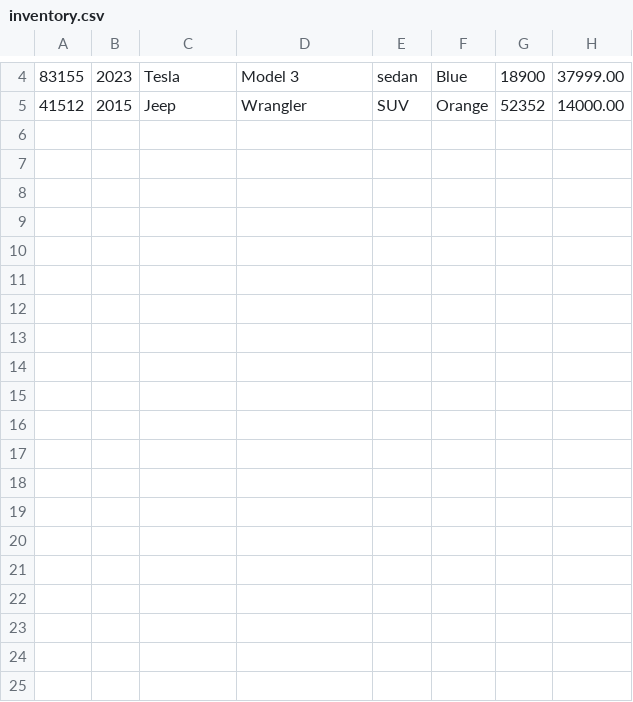
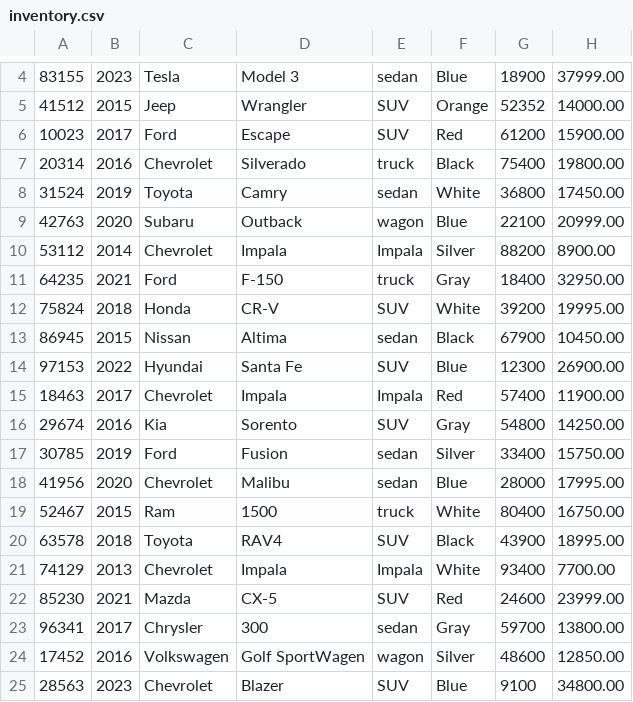
Before and after one commit to william17297/BootcampFlores, a CSV file: CarDealership/src/main/resources/inventory.csv, drawn as a sheet; only a part is shown, gaps mark what is left out; the diff names each change by its address in the sheet, - before the commit and + after, or states it on an @@ line.

Commit message:
Added more vehicles

```diff
--- a/CarDealership/src/main/resources/inventory.csv
+++ b/CarDealership/src/main/resources/inventory.csv
+row 6: 10023 | 2017 | Ford | Escape | SUV | Red | 61200 | 15900.00
+row 7: 20314 | 2016 | Chevrolet | Silverado | truck | Black | 75400 | 19800.00
+row 8: 31524 | 2019 | Toyota | Camry | sedan | White | 36800 | 17450.00
+row 9: 42763 | 2020 | Subaru | Outback | wagon | Blue | 22100 | 20999.00
+row 10: 53112 | 2014 | Chevrolet | Impala | Impala | Silver | 88200 | 8900.00
+row 11: 64235 | 2021 | Ford | F-150 | truck | Gray | 18400 | 32950.00
+row 12: 75824 | 2018 | Honda | CR-V | SUV | White | 39200 | 19995.00
+row 13: 86945 | 2015 | Nissan | Altima | sedan | Black | 67900 | 10450.00
+row 14: 97153 | 2022 | Hyundai | Santa Fe | SUV | Blue | 12300 | 26900.00
+row 15: 18463 | 2017 | Chevrolet | Impala | Impala | Red | 57400 | 11900.00
+row 16: 29674 | 2016 | Kia | Sorento | SUV | Gray | 54800 | 14250.00
+row 17: 30785 | 2019 | Ford | Fusion | sedan | Silver | 33400 | 15750.00
+row 18: 41956 | 2020 | Chevrolet | Malibu | sedan | Blue | 28000 | 17995.00
+row 19: 52467 | 2015 | Ram | 1500 | truck | White | 80400 | 16750.00
+row 20: 63578 | 2018 | Toyota | RAV4 | SUV | Black | 43900 | 18995.00
+row 21: 74129 | 2013 | Chevrolet | Impala | Impala | White | 93400 | 7700.00
+row 22: 85230 | 2021 | Mazda | CX-5 | SUV | Red | 24600 | 23999.00
+row 23: 96341 | 2017 | Chrysler | 300 | sedan | Gray | 59700 | 13800.00
+row 24: 17452 | 2016 | Volkswagen | Golf SportWagen | wagon | Silver | 48600 | 12850.00
+row 25: 28563 | 2023 | Chevrolet | Blazer | SUV | Blue | 9100 | 34800.00
```
